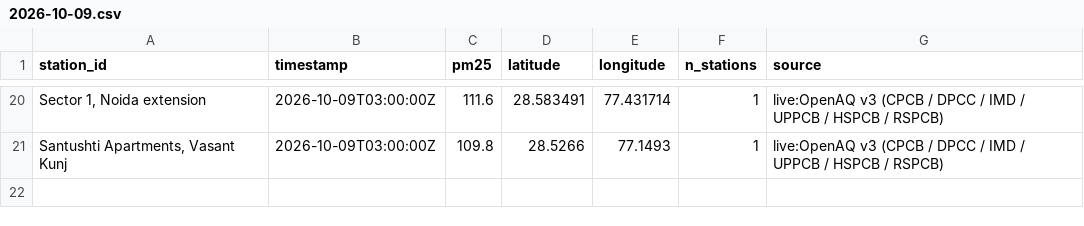
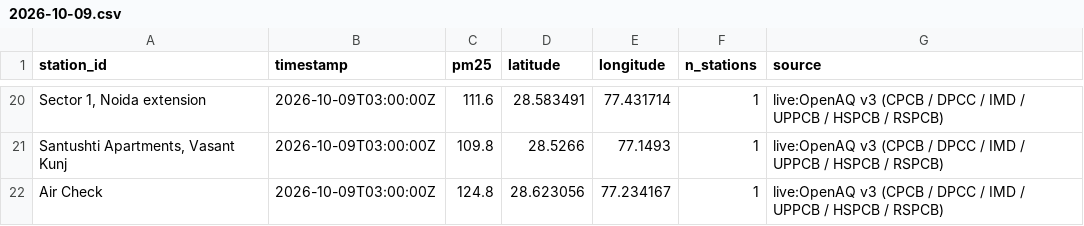
Before and after one commit to jeyamoorthi/AREE, a CSV file: observations/2026-10-09.csv, drawn as a sheet; only a part is shown, gaps mark what is left out; the diff names each change by its address in the sheet, - before the commit and + after, or states it on an @@ line.

```diff
--- a/observations/2026-10-09.csv
+++ b/observations/2026-10-09.csv
+row 22: Air Check | 2026-10-09T03:00:00Z | 124.8 | 28.623056 | 77.234167 | 1 | live:OpenAQ v3 (CPCB / DPCC / IMD / UPPCB / HSPCB / RSPCB)
```
Also changed, not shown: 1 other file.
